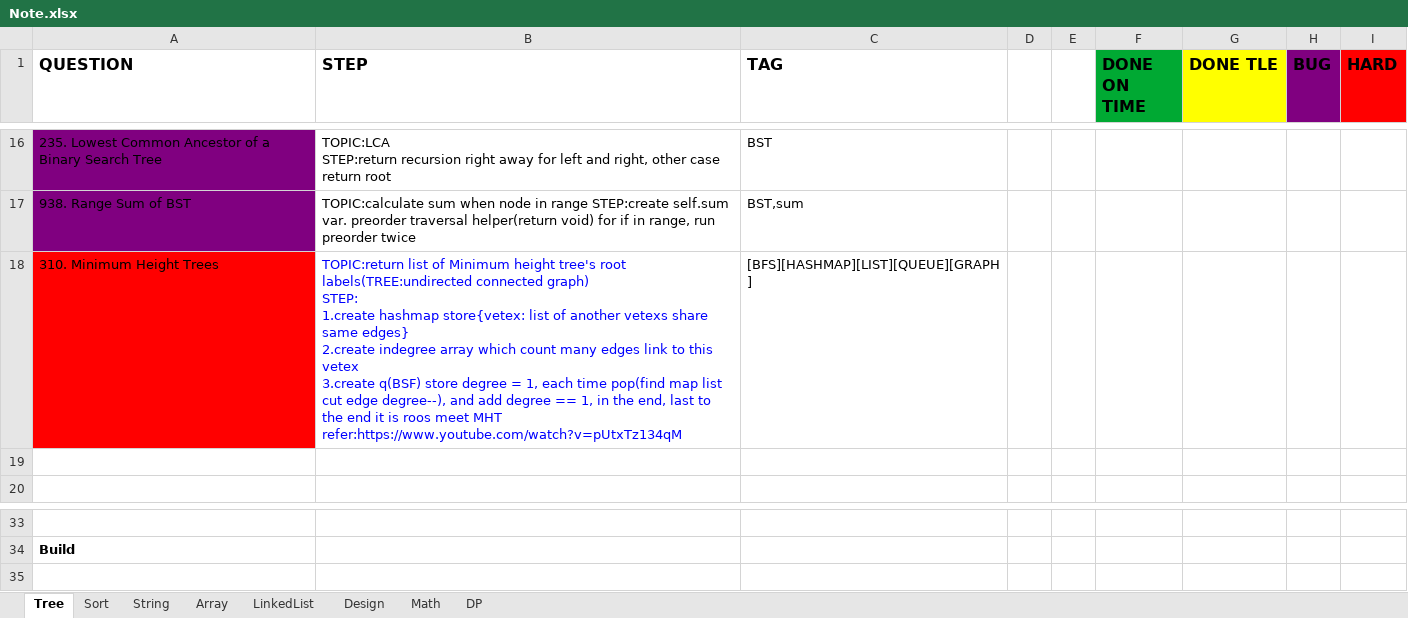
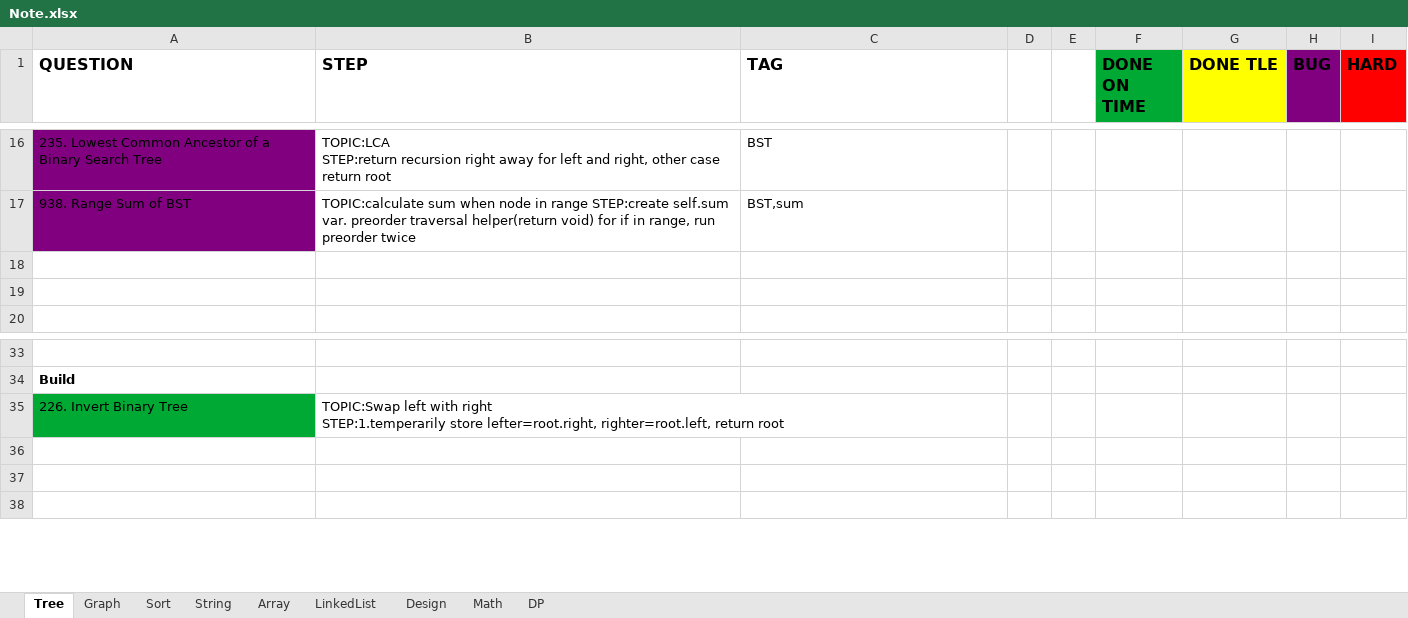
Before and after one commit to yuchangrachel/algorithm, an Excel workbook: Note.xlsx, sheet Tree, drawn as a sheet; only a part is shown, gaps mark what is left out; values as stored, in another font and other column widths than the file's, no borders; ↵ is a line break in a cell; the diff names each change by its address in the sheet, - before the commit and + after, or states it on an @@ line.

```diff
--- a/Note.xlsx (sheet Tree)
+++ b/Note.xlsx (sheet Tree)
+sheet tab: Graph
-row 18: 310. Minimum Height Trees | TOPIC:return list of Minimum height tree's root labels(TREE:undirected connected graph) ↵ STEP: ↵ 1.create hashmap store{vetex: list of another vetexs share same edges} ↵ 2.create indegree array which count many edges link to this vetex ↵ 3.create q(BSF) store degree = 1, each time pop(find map list cut edge degree--), and add degree == 1, in the end, last to the end it is roos meet MHT refer:https://www.youtube.com/watch?v=pUtxTz134qM | [BFS][HASHMAP][LIST][QUEUE][GRAPH]
+row 18: (empty)
-A18 fill: #FF0000
+A18 fill: none
+row 35: 226. Invert Binary Tree | TOPIC:Swap left with right ↵ STEP:1.temperarily store lefter=root.right, righter=root.left, return root
+row 36: (empty)
+row 37: (empty)
```
Also changed, not shown: sheet String, sheet Design, sheet Array, sheet LinkedList, sheet DP, 7 other files.
